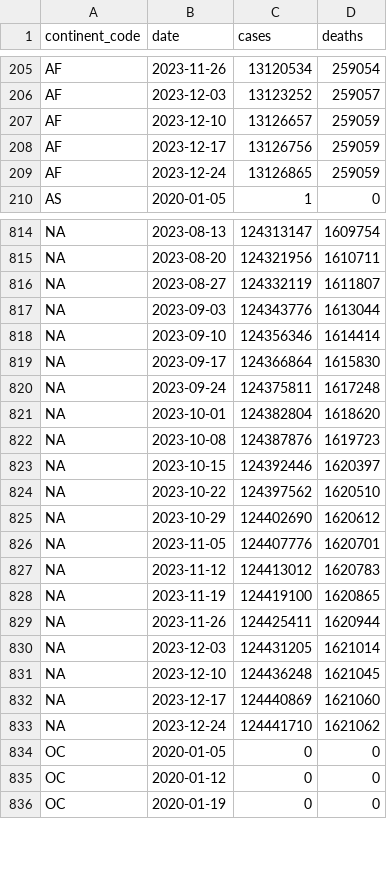
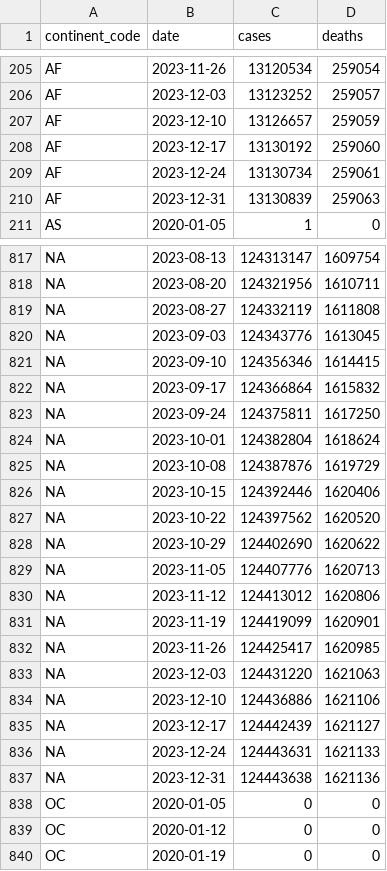
Before and after one commit to covid-open-data/xform-casecount-who, a CSV file: output/continents.csv, drawn as a sheet; only a part is shown, gaps mark what is left out; addresses are those after the commit; the diff covers the shown part only; the diff names each change by its address in the sheet, - before the commit and + after, or states it on an @@ line.

```diff
--- a/output/continents.csv
+++ b/output/continents.csv
-C208 (cases): 13126756
+C208 (cases): 13130192
-D208 (deaths): 259059
+D208 (deaths): 259060
-C209 (cases): 13126865
+C209 (cases): 13130734
-D209 (deaths): 259059
+D209 (deaths): 259061
+row 210: AF | 2023-12-31 | 13130839 | 259063
-D819 (deaths): 1611807
+D819 (deaths): 1611808
-D820 (deaths): 1613044
+D820 (deaths): 1613045
-D821 (deaths): 1614414
+D821 (deaths): 1614415
-D822 (deaths): 1615830
+D822 (deaths): 1615832
-D823 (deaths): 1617248
+D823 (deaths): 1617250
-D824 (deaths): 1618620
+D824 (deaths): 1618624
-D825 (deaths): 1619723
+D825 (deaths): 1619729
-D826 (deaths): 1620397
+D826 (deaths): 1620406
-D827 (deaths): 1620510
+D827 (deaths): 1620520
-D828 (deaths): 1620612
+D828 (deaths): 1620622
-D829 (deaths): 1620701
+D829 (deaths): 1620713
-D830 (deaths): 1620783
+D830 (deaths): 1620806
-C831 (cases): 124419100
+C831 (cases): 124419099
-D831 (deaths): 1620865
+D831 (deaths): 1620901
-C832 (cases): 124425411
+C832 (cases): 124425417
-D832 (deaths): 1620944
+D832 (deaths): 1620985
-C833 (cases): 124431205
+C833 (cases): 124431220
-D833 (deaths): 1621014
+D833 (deaths): 1621063
-C834 (cases): 124436248
+C834 (cases): 124436886
-D834 (deaths): 1621045
+D834 (deaths): 1621106
-C835 (cases): 124440869
+C835 (cases): 124442439
-D835 (deaths): 1621060
+D835 (deaths): 1621127
-C836 (cases): 124441710
+C836 (cases): 124443631
-D836 (deaths): 1621062
+D836 (deaths): 1621133
+row 837: NA | 2023-12-31 | 124443638 | 1621136
```
Also changed, not shown: 4 added rows and 68 edited cells elsewhere in this file, output/global.csv, output/who_regions.csv, 1 other file.
